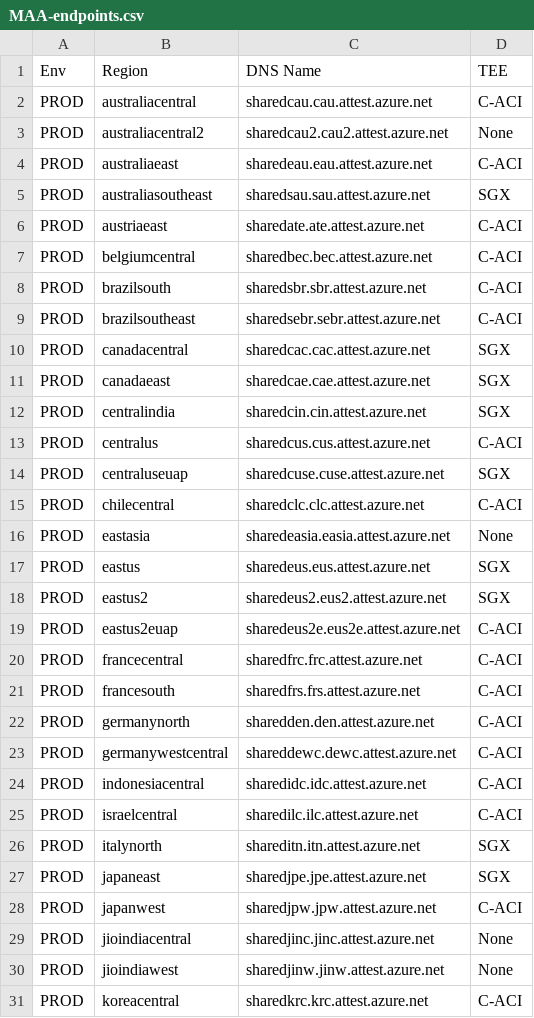
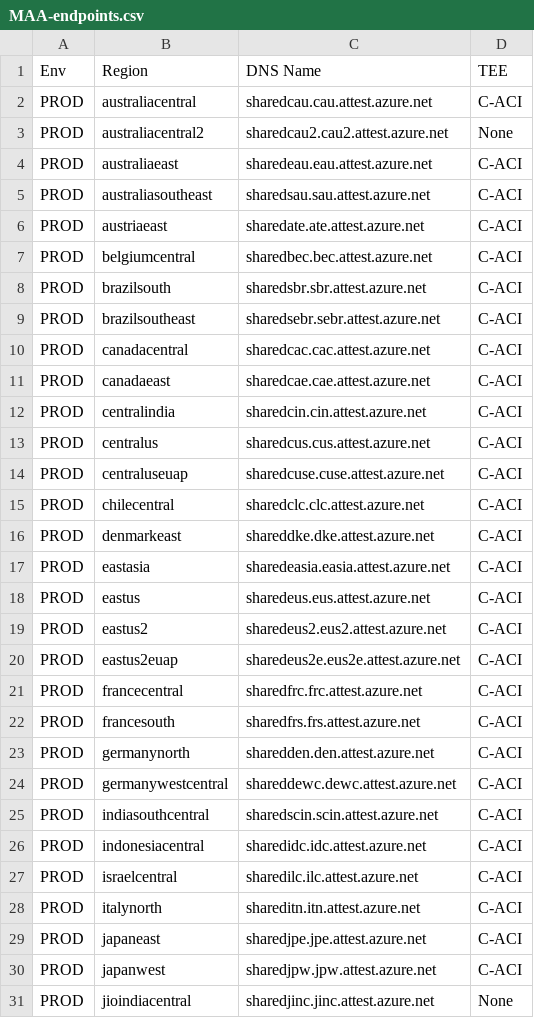
Before and after one commit to takuro-sato/azure-cli-extensions, a CSV file: azure/MAA-endpoints.csv, drawn as a sheet; only a part is shown; the shorter side is filled out with more unchanged rows; the diff covers the shown part only.

Commit message:
Update MAA endpoints from MAA info
Signed-off-by: Tingmao Wang <tingmaowang@microsoft.com>

```diff
--- a/azure/MAA-endpoints.csv
+++ b/azure/MAA-endpoints.csv
@@ -4,3 +4,3 @@ PROD,australiacentral2,sharedcau2.cau2.attest.azure.net,None
 PROD,australiaeast,sharedeau.eau.attest.azure.net,C-ACI
-PROD,australiasoutheast,sharedsau.sau.attest.azure.net,SGX
+PROD,australiasoutheast,sharedsau.sau.attest.azure.net,C-ACI
 PROD,austriaeast,sharedate.ate.attest.azure.net,C-ACI
@@ -9,11 +9,12 @@ PROD,brazilsouth,sharedsbr.sbr.attest.azure.net,C-ACI
 PROD,brazilsoutheast,sharedsebr.sebr.attest.azure.net,C-ACI
-PROD,canadacentral,sharedcac.cac.attest.azure.net,SGX
-PROD,canadaeast,sharedcae.cae.attest.azure.net,SGX
-PROD,centralindia,sharedcin.cin.attest.azure.net,SGX
+PROD,canadacentral,sharedcac.cac.attest.azure.net,C-ACI
+PROD,canadaeast,sharedcae.cae.attest.azure.net,C-ACI
+PROD,centralindia,sharedcin.cin.attest.azure.net,C-ACI
 PROD,centralus,sharedcus.cus.attest.azure.net,C-ACI
-PROD,centraluseuap,sharedcuse.cuse.attest.azure.net,SGX
+PROD,centraluseuap,sharedcuse.cuse.attest.azure.net,C-ACI
 PROD,chilecentral,sharedclc.clc.attest.azure.net,C-ACI
-PROD,eastasia,sharedeasia.easia.attest.azure.net,None
-PROD,eastus,sharedeus.eus.attest.azure.net,SGX
-PROD,eastus2,sharedeus2.eus2.attest.azure.net,SGX
+PROD,denmarkeast,shareddke.dke.attest.azure.net,C-ACI
+PROD,eastasia,sharedeasia.easia.attest.azure.net,C-ACI
+PROD,eastus,sharedeus.eus.attest.azure.net,C-ACI
+PROD,eastus2,sharedeus2.eus2.attest.azure.net,C-ACI
 PROD,eastus2euap,sharedeus2e.eus2e.attest.azure.net,C-ACI
@@ -23,6 +24,7 @@ PROD,germanynorth,sharedden.den.attest.azure.net,C-ACI
 PROD,germanywestcentral,shareddewc.dewc.attest.azure.net,C-ACI
+PROD,indiasouthcentral,sharedscin.scin.attest.azure.net,C-ACI
 PROD,indonesiacentral,sharedidc.idc.attest.azure.net,C-ACI
 PROD,israelcentral,sharedilc.ilc.attest.azure.net,C-ACI
-PROD,italynorth,shareditn.itn.attest.azure.net,SGX
-PROD,japaneast,sharedjpe.jpe.attest.azure.net,SGX
+PROD,italynorth,shareditn.itn.attest.azure.net,C-ACI
+PROD,japaneast,sharedjpe.jpe.attest.azure.net,C-ACI
 PROD,japanwest,sharedjpw.jpw.attest.azure.net,C-ACI
```
Also changed, not shown: 8 edited cells elsewhere in this file, azure/MAA-endpoints-raw.tsv.
